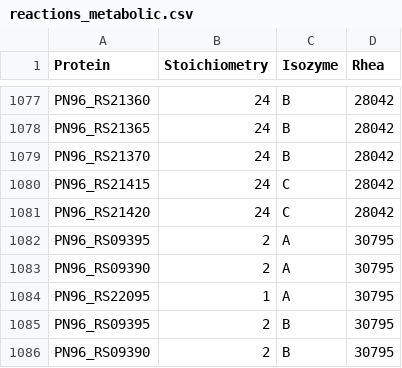
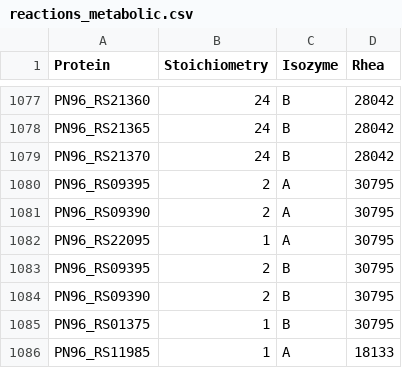
Before and after one commit to stelmo/VibrioNatriegens, a CSV file: data/model/reactions_metabolic.csv, drawn as a sheet; only a part is shown, gaps mark what is left out; the shorter side is filled out with more unchanged rows.

```diff
--- a/data/model/reactions_metabolic.csv
+++ b/data/model/reactions_metabolic.csv
@@ -1079,4 +1079,2 @@ PN96_RS21365,24,B,28042
 PN96_RS21370,24,B,28042
-PN96_RS21415,24,C,28042
-PN96_RS21420,24,C,28042
 PN96_RS09395,2,A,30795
```
Also changed, not shown: 2 other files.
